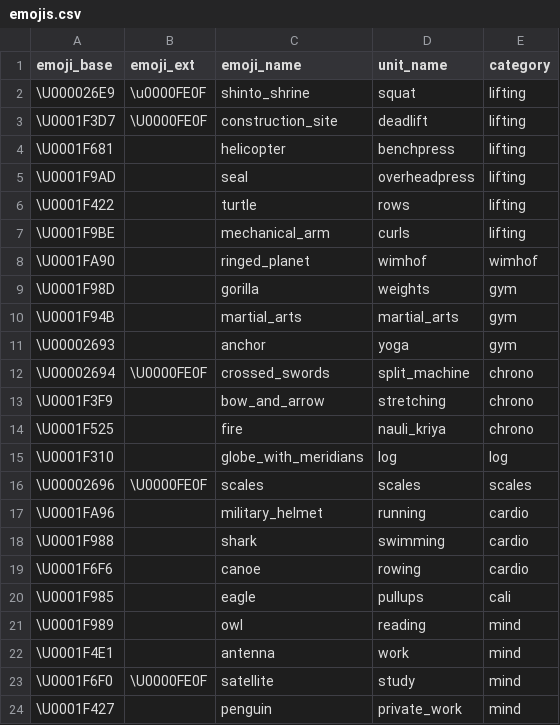
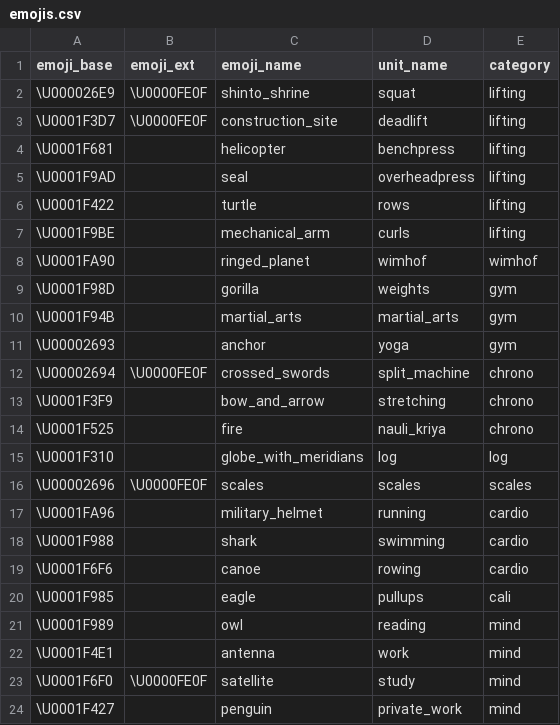
Before and after one commit to njavet/bushido, a CSV file: bushido/static/master_data/emojis.csv, drawn as a sheet.

Commit message:
fix typo in masterdata

```diff
--- a/bushido/static/master_data/emojis.csv
+++ b/bushido/static/master_data/emojis.csv
@@ -1,3 +1,3 @@
 emoji_base,emoji_ext,emoji_name,unit_name,category
-\U000026E9,\u0000FE0F,shinto_shrine,squat,lifting
+\U000026E9,\U0000FE0F,shinto_shrine,squat,lifting
 \U0001F3D7,\U0000FE0F,construction_site,deadlift,lifting
```
Also changed, not shown: 2 other files.
